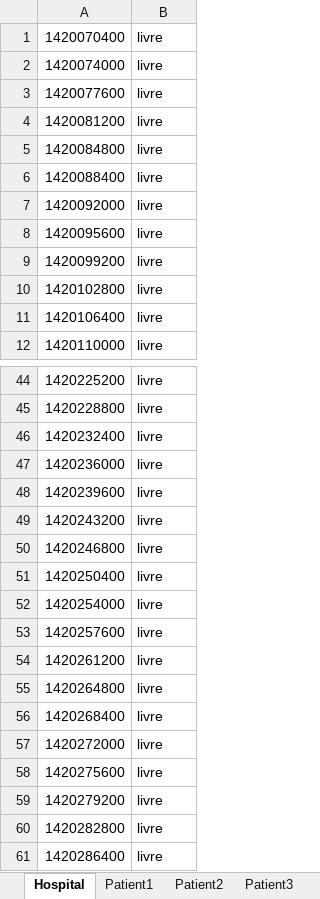
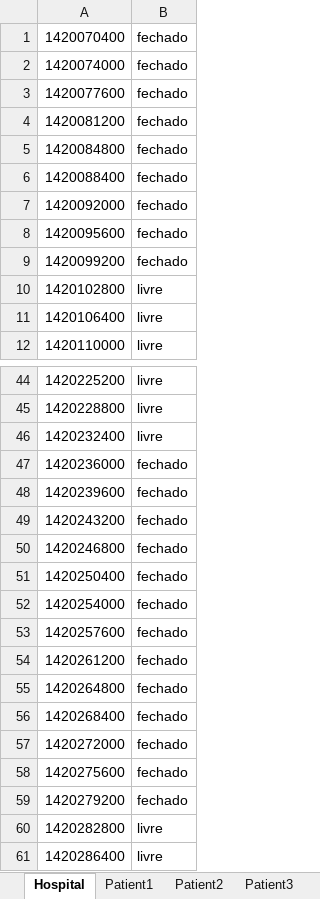
Before and after one commit to PMRocha/AIAD, an Excel workbook: AIADProject/TimeTable.xlsx, sheet Hospital, drawn as a sheet; only a part is shown, gaps mark what is left out; values as stored, in another font and other column widths than the file's, no borders; the diff covers the shown part only; the diff names each change by its address in the sheet, - before the commit and + after, or states it on an @@ line.

Commit message:
hospital planner closes at night

```diff
--- a/AIADProject/TimeTable.xlsx (sheet Hospital)
+++ b/AIADProject/TimeTable.xlsx (sheet Hospital)
-B1:B9: livre
+B1:B9: fechado
-B47:B59: livre
+B47:B59: fechado
```
Also changed, not shown: 29 edited cells elsewhere in this sheet, 2 other files.
